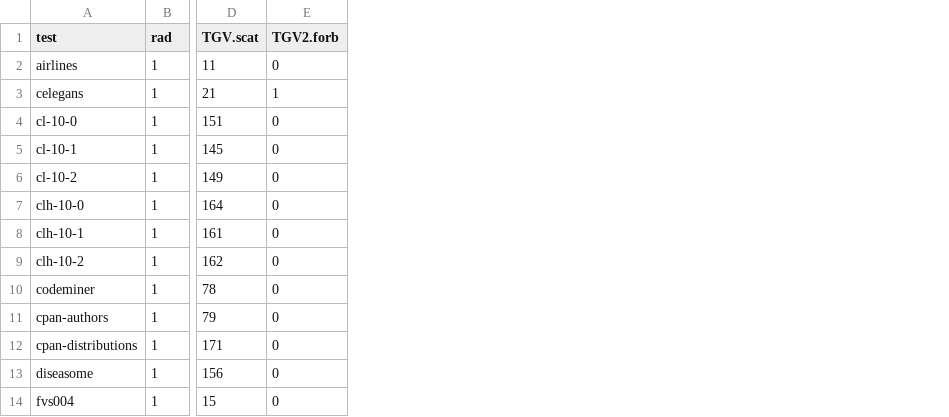
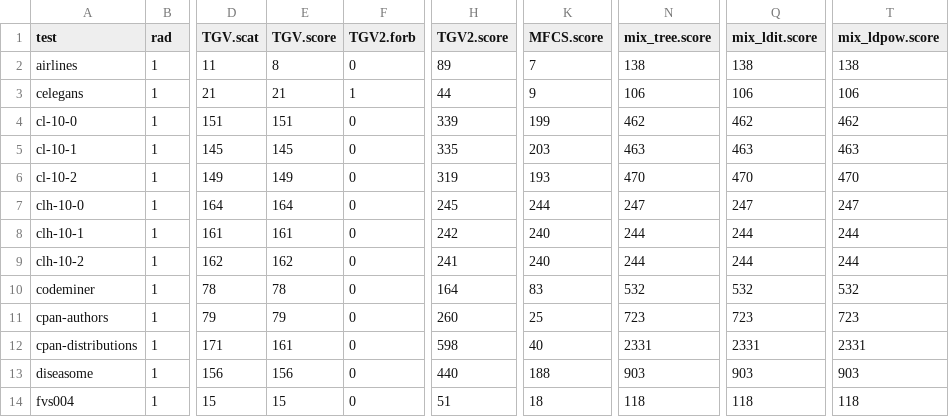
Before and after one commit to Swistakk/Sparsity, a CSV file: networks/medium_uqw_rep.csv, drawn as a sheet; only a part is shown, gaps mark what is left out; the diff names each change by its address in the sheet, - before the commit and + after, or states it on an @@ line.

```diff
--- a/networks/medium_uqw_rep.csv
+++ b/networks/medium_uqw_rep.csv
+column E (TGV.score), rows 2-14: 8 | 21 | 151 | 145 | 149 | 164 | 161 | 162 | 78 | 79 | 161 | 156 | 15
+column H (TGV2.score), rows 2-14: 89 | 44 | 339 | 335 | 319 | 245 | 242 | 241 | 164 | 260 | 598 | 440 | 51
+column K (MFCS.score), rows 2-14: 7 | 9 | 199 | 203 | 193 | 244 | 240 | 240 | 83 | 25 | 40 | 188 | 18
+column N (mix_tree.score), rows 2-14: 138 | 106 | 462 | 463 | 470 | 247 | 244 | 244 | 532 | 723 | 2331 | 903 | 118
+column Q (mix_ldit.score), rows 2-14: 138 | 106 | 462 | 463 | 470 | 247 | 244 | 244 | 532 | 723 | 2331 | 903 | 118
+column T (mix_ldpow.score), rows 2-14: 138 | 106 | 462 | 463 | 470 | 247 | 244 | 244 | 532 | 723 | 2331 | 903 | 118
```
Also changed, not shown: networks/small_uqw_rep.csv, 7 other files.
